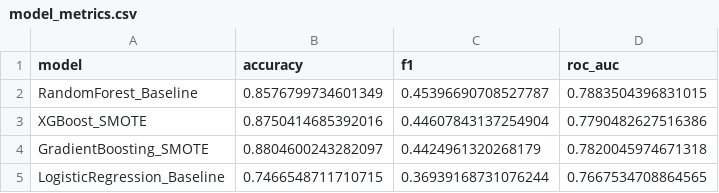
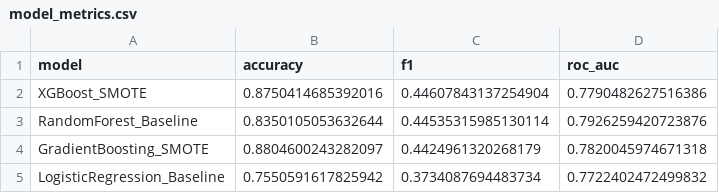
Before and after one commit to montassar1234/bank-subscription-mlops, a CSV file: data/model_metrics.csv, drawn as a sheet.

```diff
--- a/data/model_metrics.csv
+++ b/data/model_metrics.csv
@@ -1,5 +1,5 @@
 model,accuracy,f1,roc_auc
-RandomForest_Baseline,0.8576799734601349,0.45396690708527787,0.7883504396831015
 XGBoost_SMOTE,0.8750414685392016,0.44607843137254904,0.7790482627516386
+RandomForest_Baseline,0.8350105053632644,0.44535315985130114,0.7926259420723876
 GradientBoosting_SMOTE,0.8804600243282097,0.4424961320268179,0.7820045974671318
-LogisticRegression_Baseline,0.7466548711710715,0.36939168731076244,0.7667534708864565
+LogisticRegression_Baseline,0.7550591617825942,0.3734087694483734,0.7722402472499832
```
Also changed, not shown: 8 other files.
